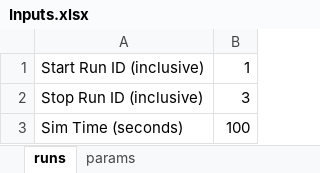
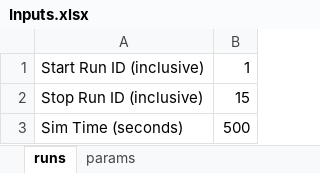
Before and after one commit to myers203/SoS12, an Excel workbook: AAE 560 Air Taxi Model/+airtaxi/Inputs.xlsx, sheet runs, drawn as a sheet; values as stored, in another font and other column widths than the file's, no borders; the diff names each change by its address in the sheet, - before the commit and + after, or states it on an @@ line.

```diff
--- a/AAE 560 Air Taxi Model/+airtaxi/Inputs.xlsx (sheet runs)
+++ b/AAE 560 Air Taxi Model/+airtaxi/Inputs.xlsx (sheet runs)
-B2: 3
+B2: 15
-B3: 100
+B3: 500
```
Also changed, not shown: sheet params, 1 other file.
